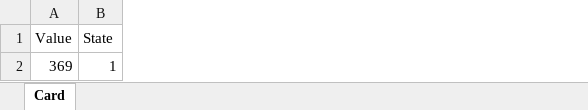
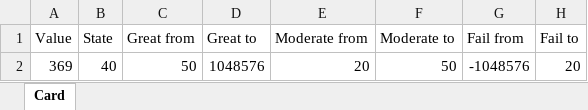
Before and after one commit to markive/PowerBI-visuals, an Excel workbook: src/Clients/Visuals/visuals/sampledata/cardWithStates-Data.xlsx, sheet Card, drawn as a sheet; values as stored, in another font and other column widths than the file's, no borders; table styles not drawn; the diff names each change by its address in the sheet, - before the commit and + after, or states it on an @@ line.

Commit message:
Fixed a visualization glitch in Synoptic Panel

```diff
--- a/src/Clients/Visuals/visuals/sampledata/cardWithStates-Data.xlsx (sheet Card)
+++ b/src/Clients/Visuals/visuals/sampledata/cardWithStates-Data.xlsx (sheet Card)
+column C (Great from), row 2: 50
+column D (Great to), row 2: 1048576
+column E (Moderate from), row 2: 20
+column F (Moderate to), row 2: 50
+column G (Fail from), row 2: -1048576
+column H (Fail to), row 2: 20
-B2 (State): 1
+B2 (State): 40
```
Also changed, not shown: 3 other files.
